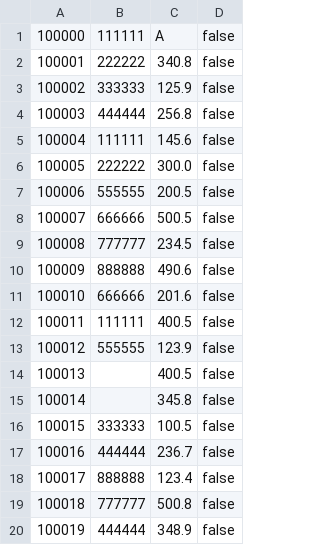
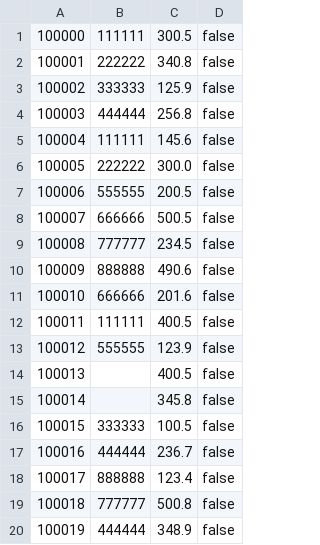
Before and after one commit to dpdempsey/competitions-program, a CSV file: bills2.csv, drawn as a sheet.

```diff
--- a/bills2.csv
+++ b/bills2.csv
@@ -1,2 +1,2 @@
-100000,111111,A,false
+100000,111111,300.5,false
 100001,222222,340.8,false
```
Also changed, not shown: bills.csv, 29 other files.
